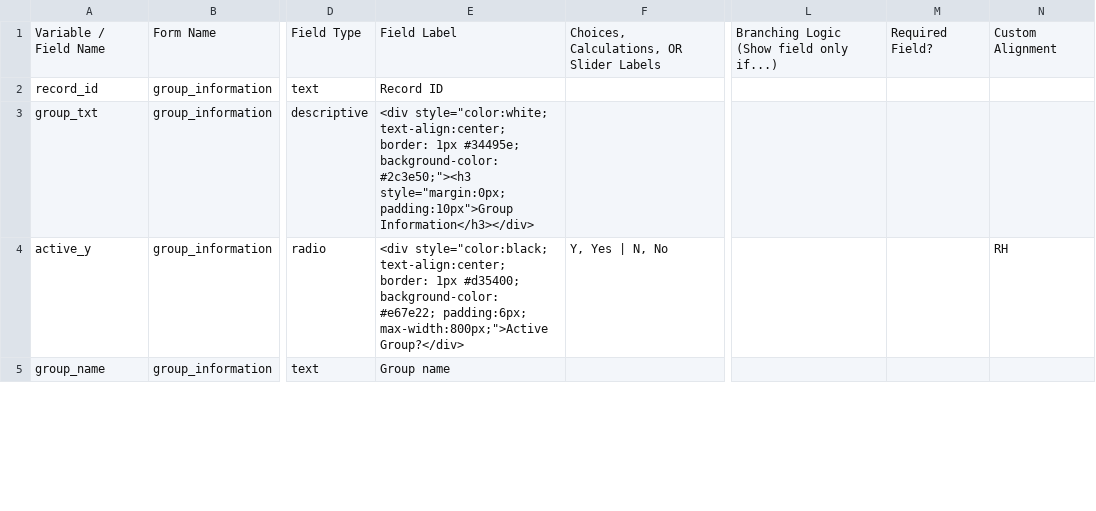
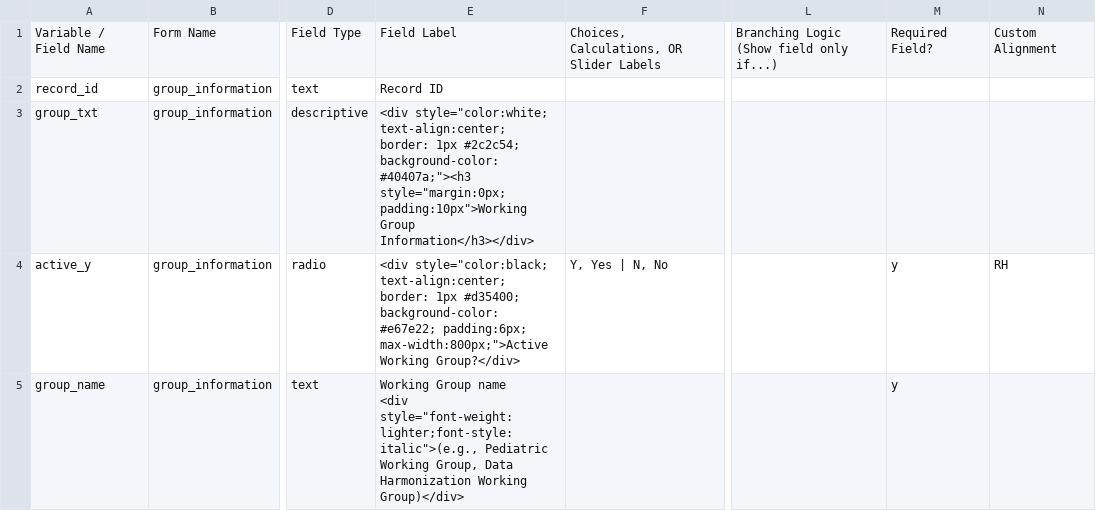
Before and after one commit to vanderbilt-redcap/harmonist-hub, a CSV file: csv/GROUP.csv, drawn as a sheet; only a part is shown, gaps mark what is left out; ↵ is a line break in a cell; the diff covers the shown part only; the diff names each change by its address in the sheet, - before the commit and + after, or states it on an @@ line.

```diff
--- a/csv/GROUP.csv
+++ b/csv/GROUP.csv
-E3: …border: 1px #34495e; background-color: #2c3e50;"><h3 style="margin:0px; padding:10px">Group Information</h3></div>
+E3: …border: 1px #2c2c54; background-color: #40407a;"><h3 style="margin:0px; padding:10px">Working Group Information</h3></div>
-E4: …padding:6px; max-width:800px;">Active Group?</div>
+E4: …padding:6px; max-width:800px;">Active Working Group?</div>
-M4:M5: (empty)
+M4:M5: y
-E5: Group name
+E5: Working Group name ↵ <div style="font-weight:lighter;font-style:italic">(e.g., Pediatric Working Group, Data Harmonization Working Group)</div>
```
Also changed, not shown: 3 added rows, 1 removed row and 9 edited cells elsewhere in this file, csv/COMMENTSVOTES.csv, csv/HARMONIST.csv, 4 other files.
